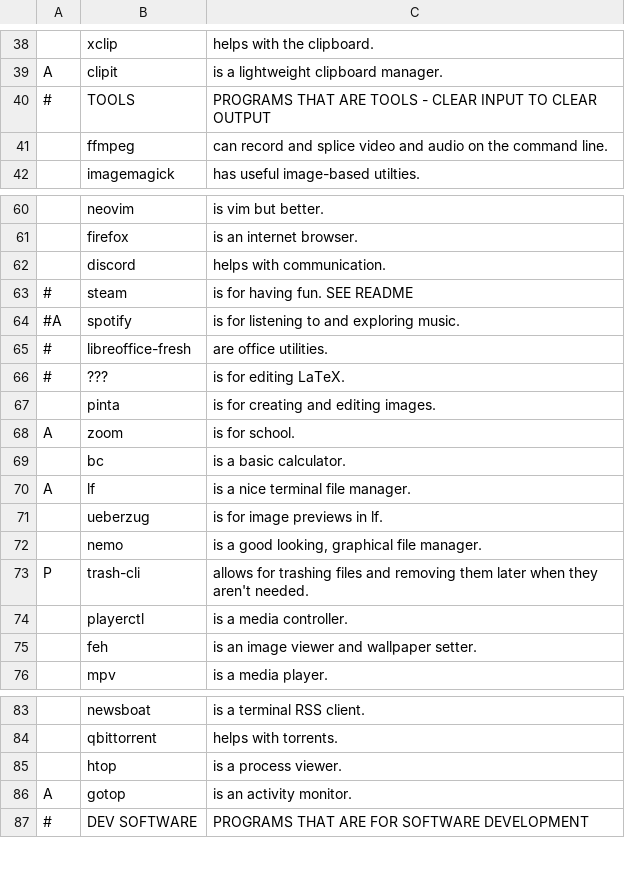
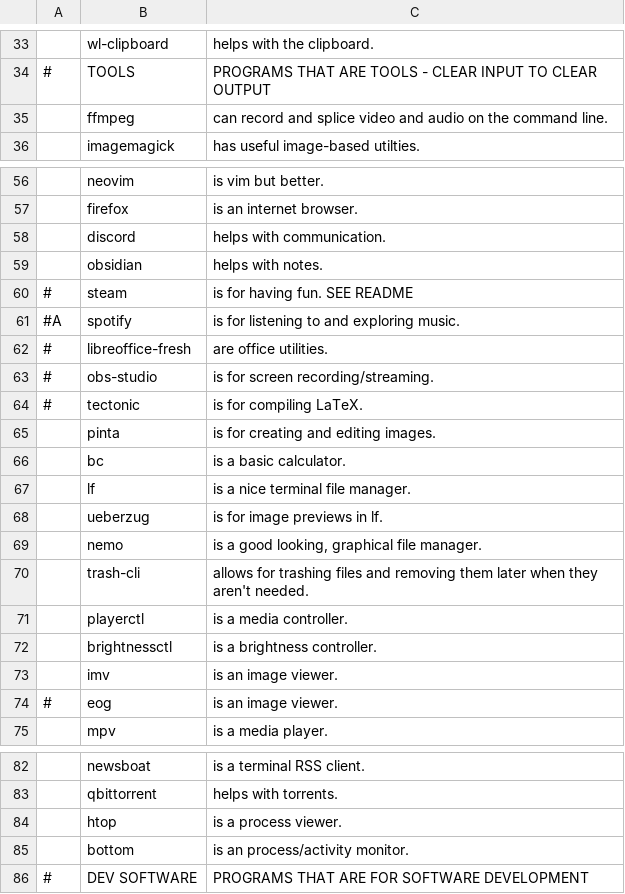
Before and after one commit to EvanTich/dots, a CSV file: .dots/pkglist.csv, drawn as a sheet; only a part is shown, gaps mark what is left out; removed rows and columns are numbered as before the commit, all else as after; the diff covers the shown part only; the diff names each change by its address in the sheet, - before the commit and + after, or states it on an @@ line.

```diff
--- a/.dots/pkglist.csv
+++ b/.dots/pkglist.csv
-B33: xclip
+B33: wl-clipboard
-row 39: A | clipit | is a lightweight clipboard manager.
+row 59:  | obsidian | helps with notes.
-row 66: # | ??? | is for editing LaTeX.
+row 63: # | obs-studio | is for screen recording/streaming.
+row 64: # | tectonic | is for compiling LaTeX.
-row 68: A | zoom | is for school.
-A67: A
+A67: (empty)
-A70: P
+A70: (empty)
-row 75:  | feh | is an image viewer and wallpaper setter.
+row 72:  | brightnessctl | is a brightness controller.
+row 73:  | imv | is an image viewer.
+row 74: # | eog | is an image viewer.
-row 86: A | gotop | is an activity monitor.
+row 85:  | bottom | is an process/activity monitor.
```
Also changed, not shown: 18 added rows, 14 removed rows and 15 edited cells elsewhere in this file.
